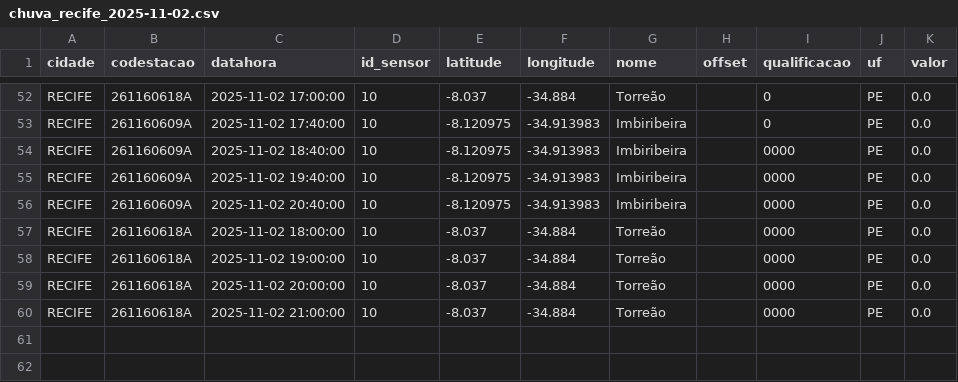
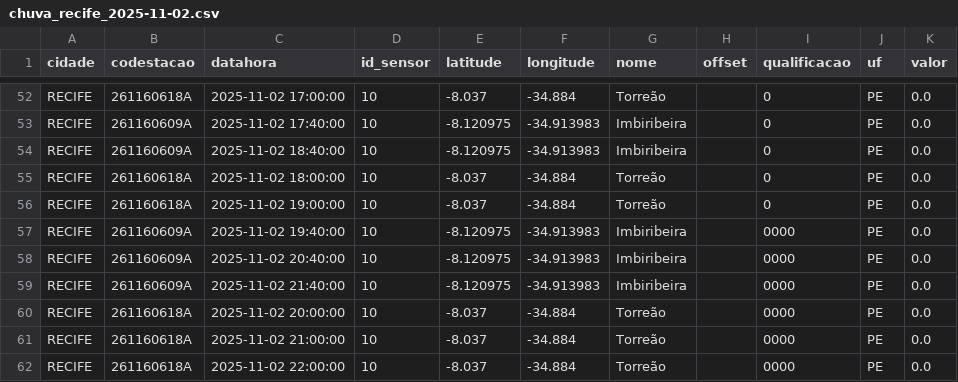
Before and after one commit to RafaellaB/Diagramas-de-risco-din-mico_01, a CSV file: chuva_recife_2025-11-02.csv, drawn as a sheet; only a part is shown, gaps mark what is left out.

```diff
--- a/chuva_recife_2025-11-02.csv
+++ b/chuva_recife_2025-11-02.csv
@@ -53,8 +53,10 @@ RECIFE,261160618A,2025-11-02 17:00:00,10,-8.037,-34.884,Torreão,,0,PE,0.0
 RECIFE,261160609A,2025-11-02 17:40:00,10,-8.120975,-34.913983,Imbiribeira,,0,PE,0.0
-RECIFE,261160609A,2025-11-02 18:40:00,10,-8.120975,-34.913983,Imbiribeira,,0000,PE,0.0
+RECIFE,261160609A,2025-11-02 18:40:00,10,-8.120975,-34.913983,Imbiribeira,,0,PE,0.0
+RECIFE,261160618A,2025-11-02 18:00:00,10,-8.037,-34.884,Torreão,,0,PE,0.0
+RECIFE,261160618A,2025-11-02 19:00:00,10,-8.037,-34.884,Torreão,,0,PE,0.0
 RECIFE,261160609A,2025-11-02 19:40:00,10,-8.120975,-34.913983,Imbiribeira,,0000,PE,0.0
 RECIFE,261160609A,2025-11-02 20:40:00,10,-8.120975,-34.913983,Imbiribeira,,0000,PE,0.0
-RECIFE,261160618A,2025-11-02 18:00:00,10,-8.037,-34.884,Torreão,,0000,PE,0.0
-RECIFE,261160618A,2025-11-02 19:00:00,10,-8.037,-34.884,Torreão,,0000,PE,0.0
+RECIFE,261160609A,2025-11-02 21:40:00,10,-8.120975,-34.913983,Imbiribeira,,0000,PE,0.0
 RECIFE,261160618A,2025-11-02 20:00:00,10,-8.037,-34.884,Torreão,,0000,PE,0.0
 RECIFE,261160618A,2025-11-02 21:00:00,10,-8.037,-34.884,Torreão,,0000,PE,0.0
+RECIFE,261160618A,2025-11-02 22:00:00,10,-8.037,-34.884,Torreão,,0000,PE,0.0
```
